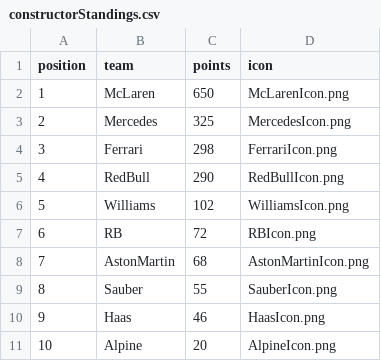
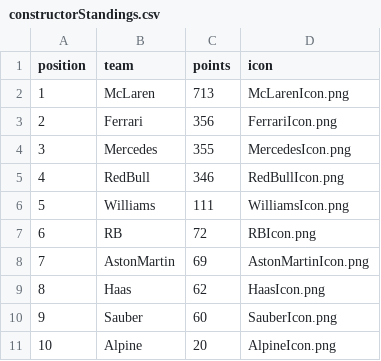
Before and after one commit to mrp36126/motorsport, a CSV file: data/constructorStandings.csv, drawn as a sheet.

Commit message:
Update constructorStandings.csv

```diff
--- a/data/constructorStandings.csv
+++ b/data/constructorStandings.csv
@@ -1,11 +1,11 @@
 position;team;points;icon
-1;McLaren;650;McLarenIcon.png
-2;Mercedes;325;MercedesIcon.png
-3;Ferrari;298;FerrariIcon.png
-4;RedBull;290;RedBullIcon.png
-5;Williams;102;WilliamsIcon.png
+1;McLaren;713;McLarenIcon.png
+2;Ferrari;356;FerrariIcon.png
+3;Mercedes;355;MercedesIcon.png
+4;RedBull;346;RedBullIcon.png
+5;Williams;111;WilliamsIcon.png
 6;RB;72;RBIcon.png
-7;AstonMartin;68;AstonMartinIcon.png
-8;Sauber;55;SauberIcon.png
-9;Haas;46;HaasIcon.png
+7;AstonMartin;69;AstonMartinIcon.png
+8;Haas;62;HaasIcon.png
+9;Sauber;60;SauberIcon.png
 10;Alpine;20;AlpineIcon.png
```
